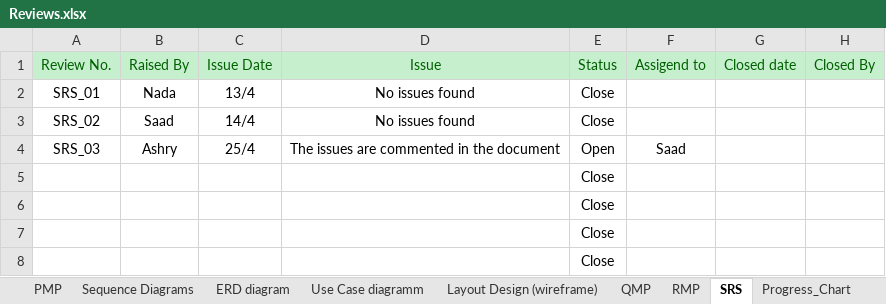
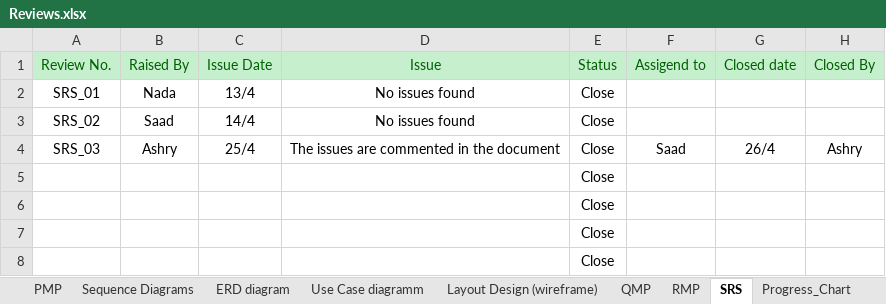
Before and after one commit to SaadHamdy1999/TravelAdvisor, an Excel workbook: Monitor and Control/Reviews.xlsx, sheet SRS, drawn as a sheet; values as stored, in another font and other column widths than the file's, no borders; the diff names each change by its address in the sheet, - before the commit and + after, or states it on an @@ line.

Commit message:
The SRS issues were closed

```diff
--- a/Monitor and Control/Reviews.xlsx (sheet SRS)
+++ b/Monitor and Control/Reviews.xlsx (sheet SRS)
-E4: Open
+E4: Close
-G4: (empty)
+G4: 26/4
-H4: (empty)
+H4: Ashry
```
Also changed, not shown: sheet Progress_Chart, charts or pictures, 1 other file.
